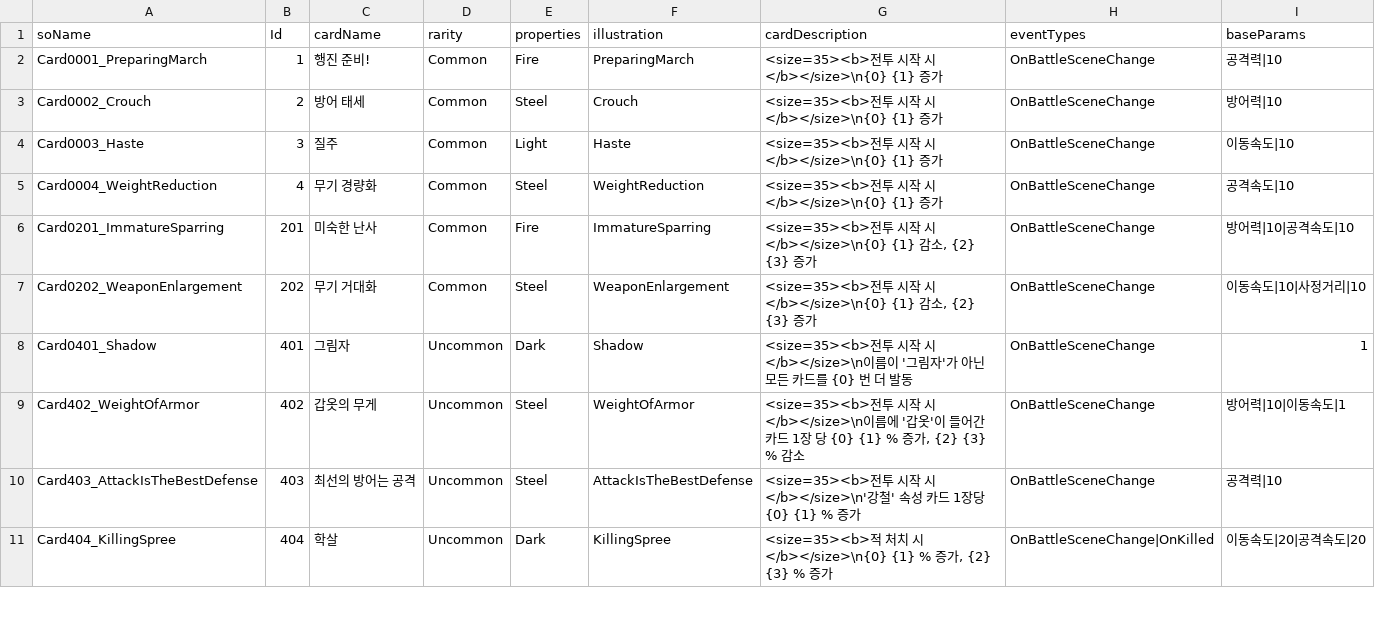
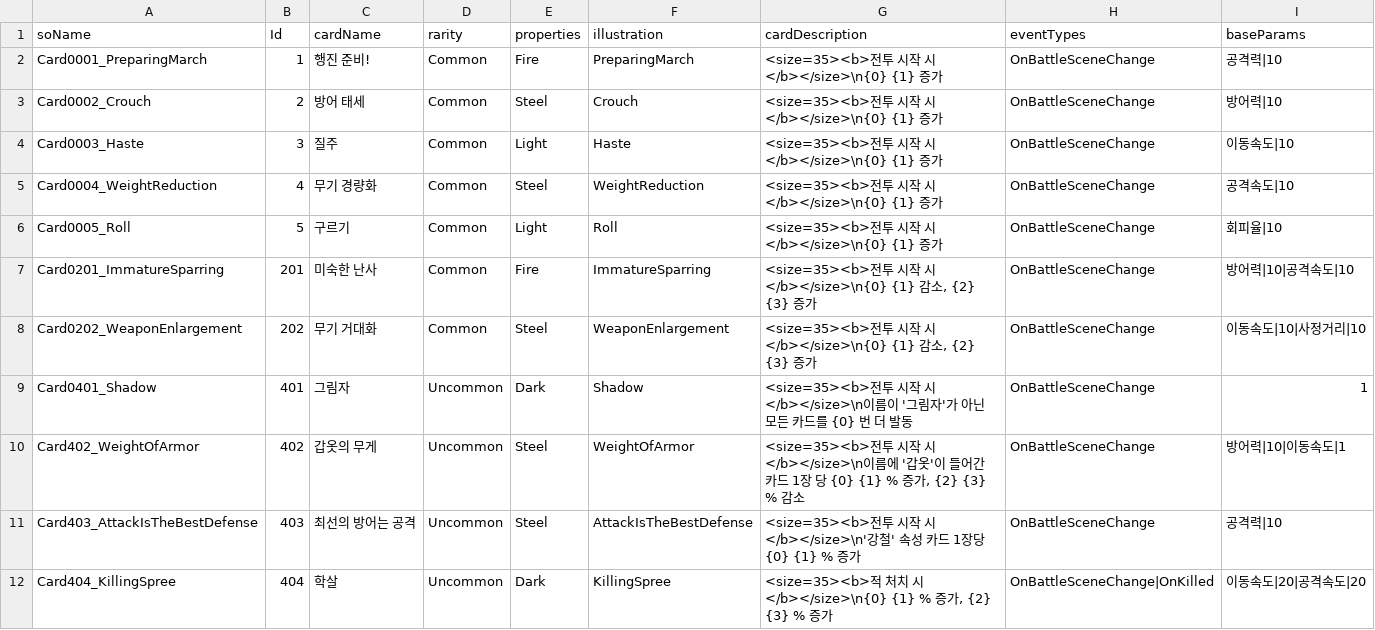
Before and after one commit to SoMa-Team/Trieyes-Trial-of-gods, a CSV file: Assets/Trieyes/Data/CardInfoData/CardInfoData.csv, drawn as a sheet; only a part is shown; the diff names each change by its address in the sheet, - before the commit and + after, or states it on an @@ line.

```diff
--- a/Assets/Trieyes/Data/CardInfoData/CardInfoData.csv
+++ b/Assets/Trieyes/Data/CardInfoData/CardInfoData.csv
+row 6: Card0005_Roll | 5 | 구르기 | Common | Light | Roll | <size=35><b>전투 시작 시</b></size>\n{0} {1} 증가 | OnBattleSceneChange | 회피율|10
```
Also changed, not shown: 18 other files.
